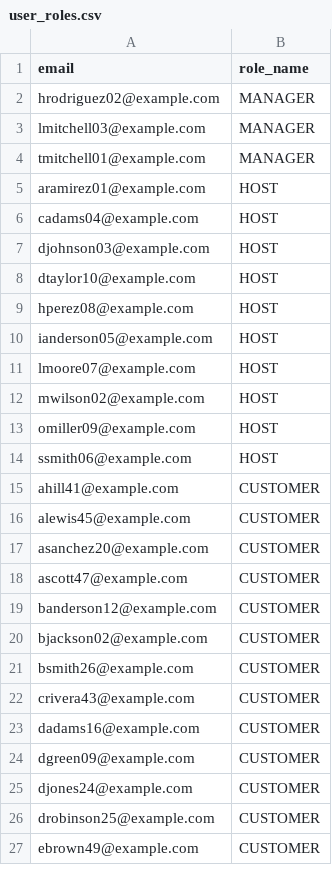
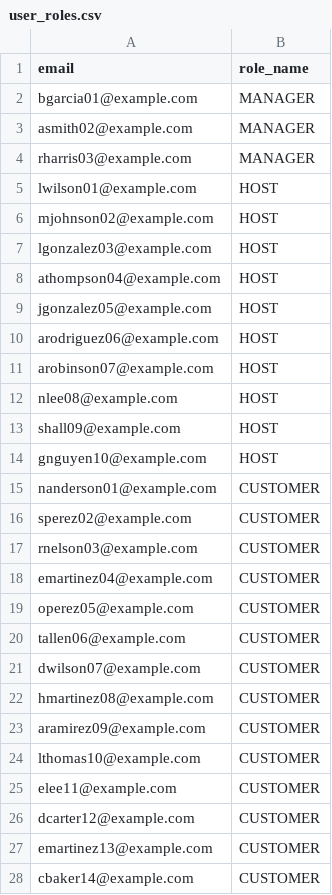
Before and after one commit to Arpoaxis/bookingtables, a CSV file: RestaurantBooking/src/main/webapp/WEB-INF/data/user_roles.csv, drawn as a sheet; only a part is shown; the diff covers the shown part only.

```diff
--- a/RestaurantBooking/src/main/webapp/WEB-INF/data/user_roles.csv
+++ b/RestaurantBooking/src/main/webapp/WEB-INF/data/user_roles.csv
@@ -1,27 +1,28 @@
 email,role_name
-hrodriguez02@example.com,MANAGER
-lmitchell03@example.com,MANAGER
-tmitchell01@example.com,MANAGER
-aramirez01@example.com,HOST
-cadams04@example.com,HOST
-djohnson03@example.com,HOST
-dtaylor10@example.com,HOST
-hperez08@example.com,HOST
-ianderson05@example.com,HOST
-lmoore07@example.com,HOST
-mwilson02@example.com,HOST
-omiller09@example.com,HOST
-ssmith06@example.com,HOST
-ahill41@example.com,CUSTOMER
-alewis45@example.com,CUSTOMER
-asanchez20@example.com,CUSTOMER
-ascott47@example.com,CUSTOMER
-banderson12@example.com,CUSTOMER
-bjackson02@example.com,CUSTOMER
-bsmith26@example.com,CUSTOMER
-crivera43@example.com,CUSTOMER
-dadams16@example.com,CUSTOMER
-dgreen09@example.com,CUSTOMER
-djones24@example.com,CUSTOMER
-drobinson25@example.com,CUSTOMER
-ebrown49@example.com,CUSTOMER
+bgarcia01@example.com,MANAGER
+asmith02@example.com,MANAGER
+rharris03@example.com,MANAGER
+lwilson01@example.com,HOST
+mjohnson02@example.com,HOST
+lgonzalez03@example.com,HOST
+athompson04@example.com,HOST
+jgonzalez05@example.com,HOST
+arodriguez06@example.com,HOST
+arobinson07@example.com,HOST
+nlee08@example.com,HOST
+shall09@example.com,HOST
+gnguyen10@example.com,HOST
+nanderson01@example.com,CUSTOMER
+sperez02@example.com,CUSTOMER
+rnelson03@example.com,CUSTOMER
+emartinez04@example.com,CUSTOMER
+operez05@example.com,CUSTOMER
+tallen06@example.com,CUSTOMER
+dwilson07@example.com,CUSTOMER
+hmartinez08@example.com,CUSTOMER
+aramirez09@example.com,CUSTOMER
+lthomas10@example.com,CUSTOMER
+elee11@example.com,CUSTOMER
+dcarter12@example.com,CUSTOMER
+emartinez13@example.com,CUSTOMER
+cbaker14@example.com,CUSTOMER
```
Also changed, not shown: 2 added rows, 3 removed rows and 34 edited cells elsewhere in this file, RestaurantBooking/src/main/webapp/WEB-INF/data/users.csv, 6 other files.
